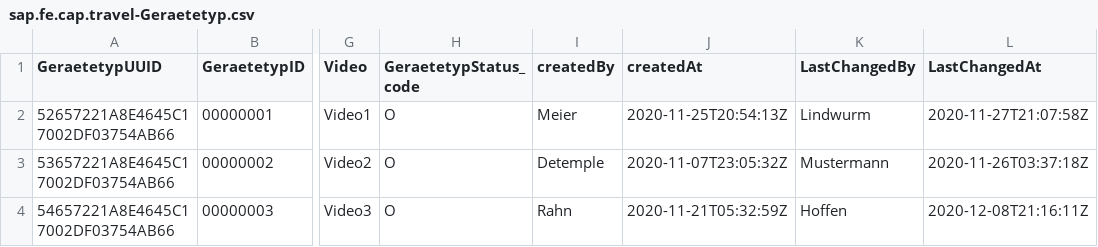
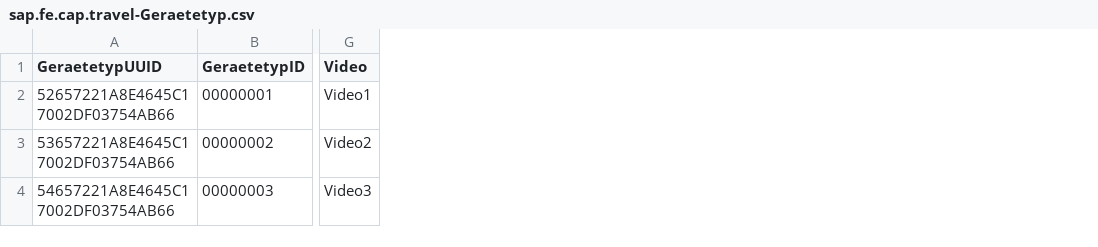
Before and after one commit to JJ0109/Geraete131021, a CSV file: db/data/sap.fe.cap.travel-Geraetetyp.csv, drawn as a sheet; only a part is shown, gaps mark what is left out; the diff names each change by its address in the sheet, - before the commit and + after, or states it on an @@ line.

```diff
--- a/db/data/sap.fe.cap.travel-Geraetetyp.csv
+++ b/db/data/sap.fe.cap.travel-Geraetetyp.csv
-column H (GeraetetypStatus_code), rows 2-4: all O
-column I (createdBy), rows 2-4: Meier | Detemple | Rahn
-column J (createdAt), rows 2-4: 2020-11-25T20:54:13Z | 2020-11-07T23:05:32Z | 2020-11-21T05:32:59Z
-column K (LastChangedBy), rows 2-4: Lindwurm | Mustermann | Hoffen
-column L (LastChangedAt), rows 2-4: 2020-11-27T21:07:58Z | 2020-11-26T03:37:18Z | 2020-12-08T21:16:11Z
```
Also changed, not shown: db/data/sap.fe.cap.travel-Geraete.csv, db/data/sap.fe.cap.travel-GeraeteStatus.texts.csv, 9 other files.
